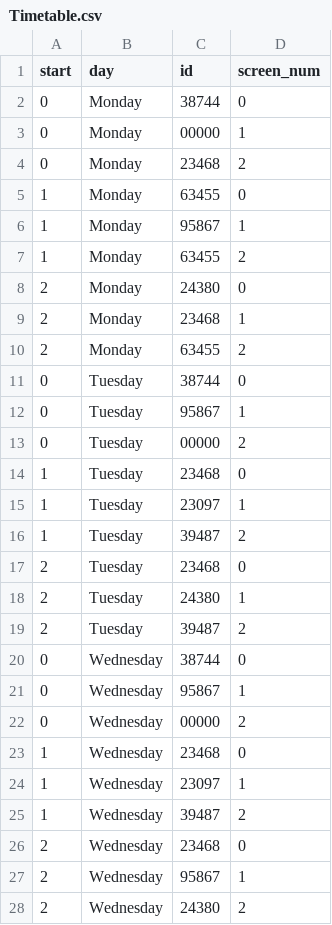
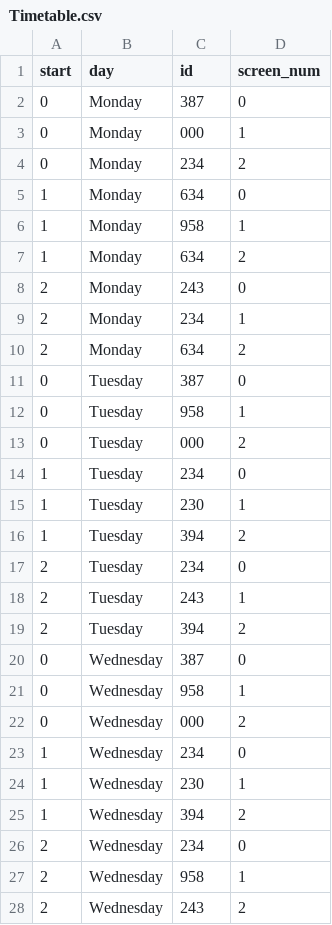
Before and after one commit to ecp110/SOFT2412_Assignment2, a CSV file: app/src/main/java/movie/Databases/Locations/Chatswood/Timetable.csv, drawn as a sheet; only a part is shown; the diff covers the shown part only.

```diff
--- a/app/src/main/java/movie/Databases/Locations/Chatswood/Timetable.csv
+++ b/app/src/main/java/movie/Databases/Locations/Chatswood/Timetable.csv
@@ -1,28 +1,28 @@
 start,day,id,screen_num
-0,Monday,38744,0
-0,Monday,00000,1
-0,Monday,23468,2
-1,Monday,63455,0
-1,Monday,95867,1
-1,Monday,63455,2
-2,Monday,24380,0
-2,Monday,23468,1
-2,Monday,63455,2
-0,Tuesday,38744,0
-0,Tuesday,95867,1
-0,Tuesday,00000,2
-1,Tuesday,23468,0
-1,Tuesday,23097,1
-1,Tuesday,39487,2
-2,Tuesday,23468,0
-2,Tuesday,24380,1
-2,Tuesday,39487,2
-0,Wednesday,38744,0
-0,Wednesday,95867,1
-0,Wednesday,00000,2
-1,Wednesday,23468,0
-1,Wednesday,23097,1
-1,Wednesday,39487,2
-2,Wednesday,23468,0
-2,Wednesday,95867,1
-2,Wednesday,24380,2
+0,Monday,387,0
+0,Monday,000,1
+0,Monday,234,2
+1,Monday,634,0
+1,Monday,958,1
+1,Monday,634,2
+2,Monday,243,0
+2,Monday,234,1
+2,Monday,634,2
+0,Tuesday,387,0
+0,Tuesday,958,1
+0,Tuesday,000,2
+1,Tuesday,234,0
+1,Tuesday,230,1
+1,Tuesday,394,2
+2,Tuesday,234,0
+2,Tuesday,243,1
+2,Tuesday,394,2
+0,Wednesday,387,0
+0,Wednesday,958,1
+0,Wednesday,000,2
+1,Wednesday,234,0
+1,Wednesday,230,1
+1,Wednesday,394,2
+2,Wednesday,234,0
+2,Wednesday,958,1
+2,Wednesday,243,2
```
Also changed, not shown: 36 edited cells elsewhere in this file, app/src/main/java/movie/Databases/Locations/Hurstville/Timetable.csv, 3 other files.
